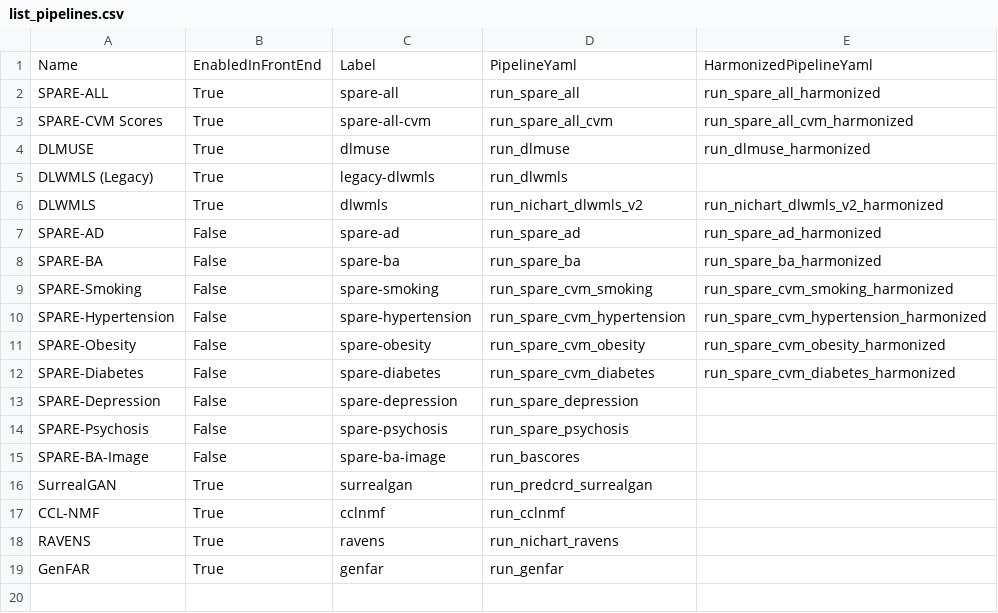
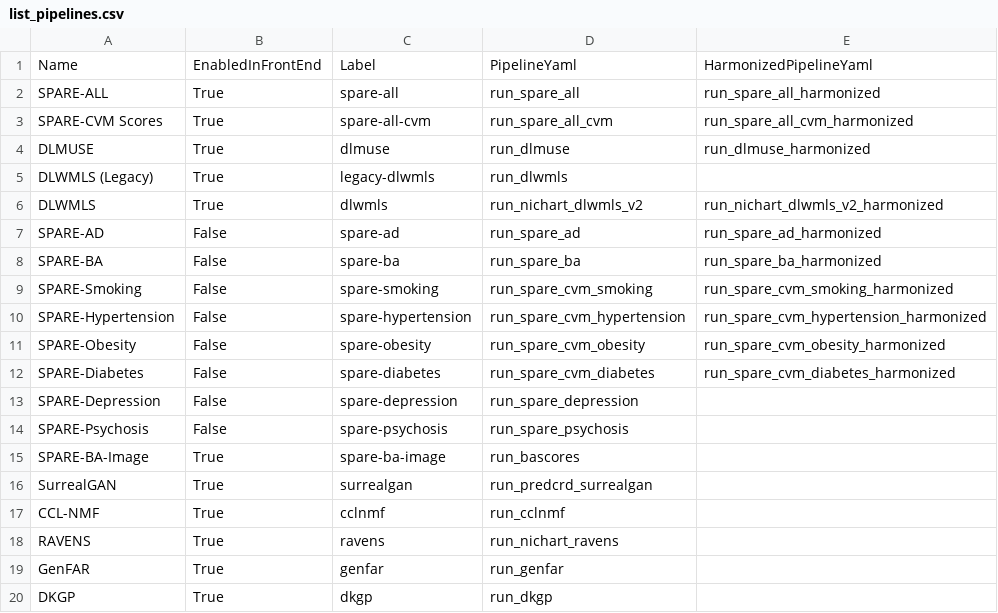
Before and after one commit to CBICA/NiChart_Project, a CSV file: resources/pipelines/list_pipelines.csv, drawn as a sheet.

Commit message:
dkgp support

```diff
--- a/resources/pipelines/list_pipelines.csv
+++ b/resources/pipelines/list_pipelines.csv
@@ -14,3 +14,3 @@ SPARE-Depression,False,spare-depression,run_spare_depression,
 SPARE-Psychosis,False,spare-psychosis,run_spare_psychosis,
-SPARE-BA-Image,False,spare-ba-image,run_bascores,
+SPARE-BA-Image,True,spare-ba-image,run_bascores,
 SurrealGAN,True,surrealgan,run_predcrd_surrealgan,
@@ -19 +19,2 @@ RAVENS,True,ravens,run_nichart_ravens,
 GenFAR,True,genfar,run_genfar,
+DKGP,True,dkgp,run_dkgp,
```
Also changed, not shown: 5 other files.
